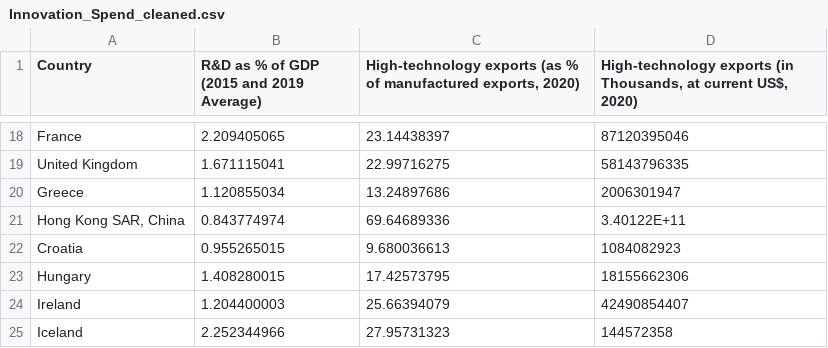
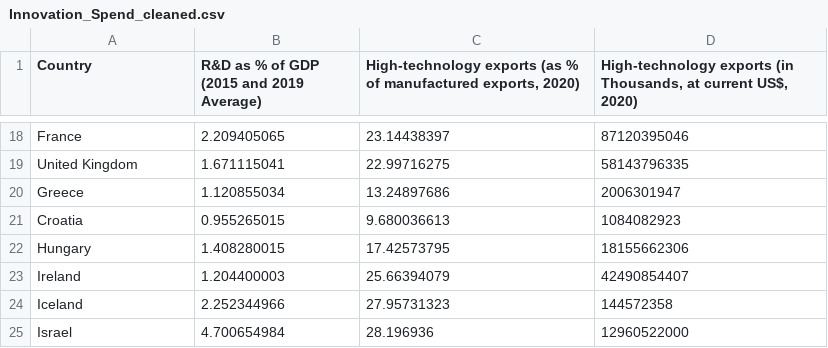
Before and after one commit to ergrko/ergrko.github.io, a CSV file: Innovation_Spend_cleaned.csv, drawn as a sheet; only a part is shown, gaps mark what is left out; the shorter side is filled out with more unchanged rows.

Commit message:
Add files via upload

```diff
--- a/Innovation_Spend_cleaned.csv
+++ b/Innovation_Spend_cleaned.csv
@@ -20,3 +20,2 @@ United Kingdom,1.671115041,22.99716275,58143796335
 Greece,1.120855034,13.24897686,2006301947
-"Hong Kong SAR, China",0.843774974,69.64689336,3.40122E+11
 Croatia,0.955265015,9.680036613,1084082923
```
